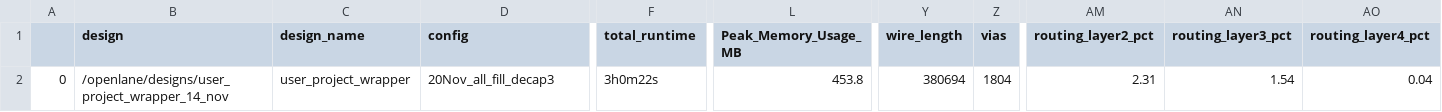
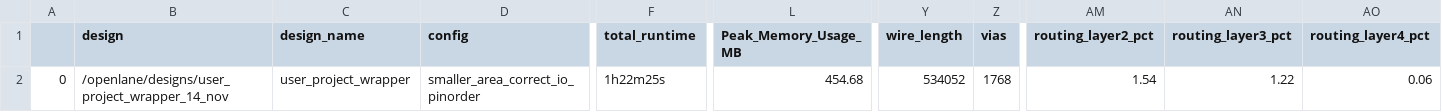
Before and after one commit to hadirkhan10/Ibtida-II, a CSV file: signoff/final_summary_report.csv, drawn as a sheet; only a part is shown, gaps mark what is left out; the diff names each change by its address in the sheet, - before the commit and + after, or states it on an @@ line.

Commit message:
Ibtida hardened on an area of 1703x1713 to cater li_ca_density issue

```diff
--- a/signoff/final_summary_report.csv
+++ b/signoff/final_summary_report.csv
-D2 (config): 20Nov_all_fill_decap3
+D2 (config): smaller_area_correct_io_pinorder
-F2 (total_runtime): 3h0m22s
+F2 (total_runtime): 1h22m25s
-L2 (Peak_Memory_Usage_MB): 453.8
+L2 (Peak_Memory_Usage_MB): 454.68
-Y2 (wire_length): 380694
+Y2 (wire_length): 534052
-Z2 (vias): 1804
+Z2 (vias): 1768
-AM2 (routing_layer2_pct): 2.31
+AM2 (routing_layer2_pct): 1.54
-AN2 (routing_layer3_pct): 1.54
+AN2 (routing_layer3_pct): 1.22
-AO2 (routing_layer4_pct): 0.04
+AO2 (routing_layer4_pct): 0.06
```
Also changed, not shown: signoff/user_project_wrapper/final_summary_report.csv, 10 other files.
